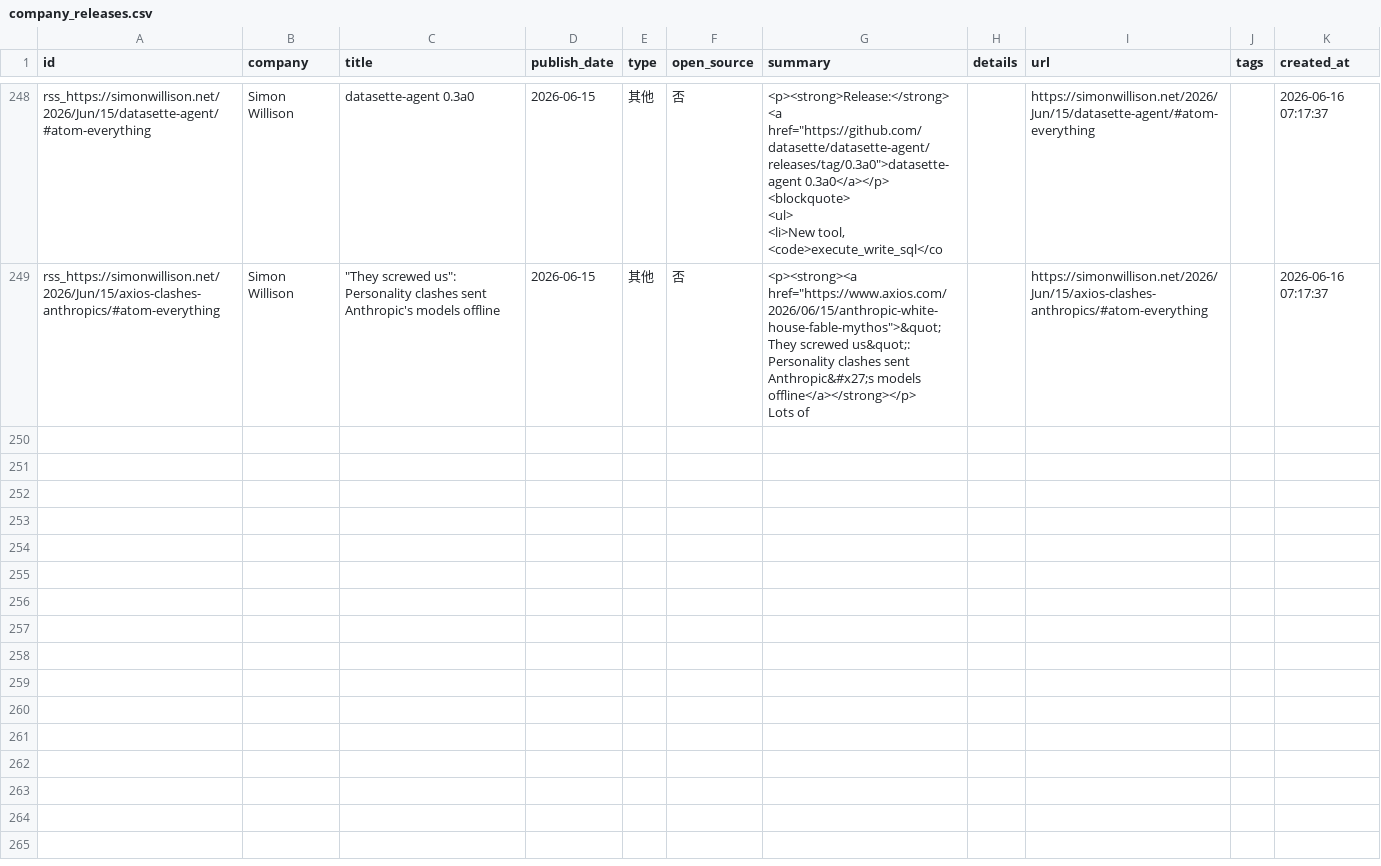
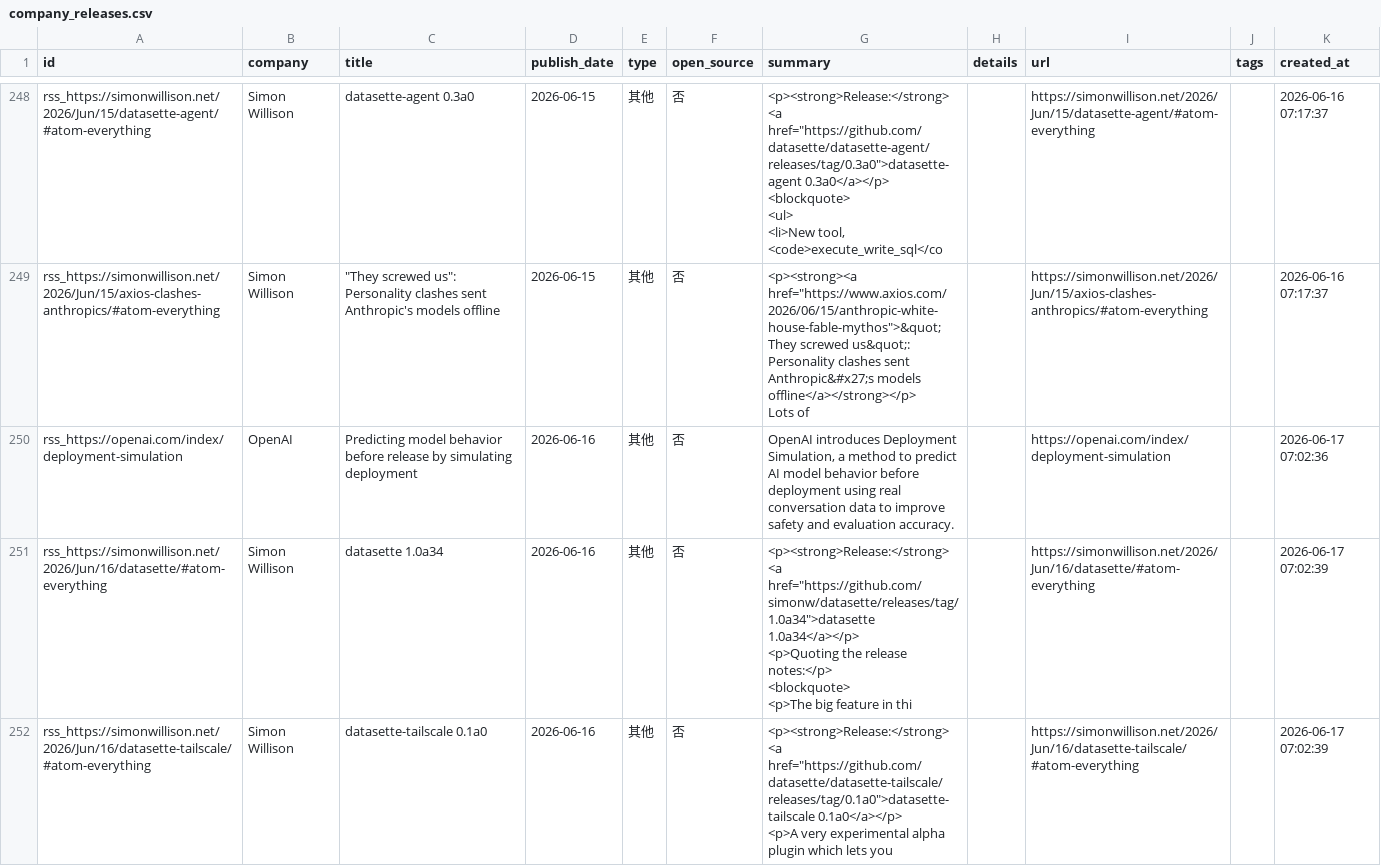
Before and after one commit to nottobeaproblem/github-trend-monitor, a CSV file: data/company_releases.csv, drawn as a sheet; only a part is shown, gaps mark what is left out.

```diff
--- a/data/company_releases.csv
+++ b/data/company_releases.csv
@@ -370 +370,8 @@ rss_https://simonwillison.net/2026/Jun/15/axios-clashes-anthropics/#atom-everyth
 Lots of ",,https://simonwillison.net/2026/Jun/15/axios-clashes-anthropics/#atom-everything,,2026-06-16 07:17:37
+rss_https://openai.com/index/deployment-simulation,OpenAI,Predicting model behavior before release by simulating deployment,2026-06-16,其他,否,"OpenAI introduces Deployment Simulation, a method to predict AI model behavior before deployment using real conversation data to improve safety and evaluation accuracy.",,https://openai.com/index/deployment-simulation,,2026-06-17 07:02:36
+rss_https://simonwillison.net/2026/Jun/16/datasette/#atom-everything,Simon Willison,datasette 1.0a34,2026-06-16,其他,否,"<p><strong>Release:</strong> <a href=""https://github.com/simonw/datasette/releases/tag/1.0a34"">datasette 1.0a34</a></p>
+        <p>Quoting the release notes:</p>
+<blockquote>
+<p>The big feature in thi",,https://simonwillison.net/2026/Jun/16/datasette/#atom-everything,,2026-06-17 07:02:39
+rss_https://simonwillison.net/2026/Jun/16/datasette-tailscale/#atom-everything,Simon Willison,datasette-tailscale 0.1a0,2026-06-16,其他,否,"<p><strong>Release:</strong> <a href=""https://github.com/datasette/datasette-tailscale/releases/tag/0.1a0"">datasette-tailscale 0.1a0</a></p>
+        <p>A very experimental alpha plugin which lets you ",,https://simonwillison.net/2026/Jun/16/datasette-tailscale/#atom-everything,,2026-06-17 07:02:39
```
Also changed, not shown: 6 other files.
